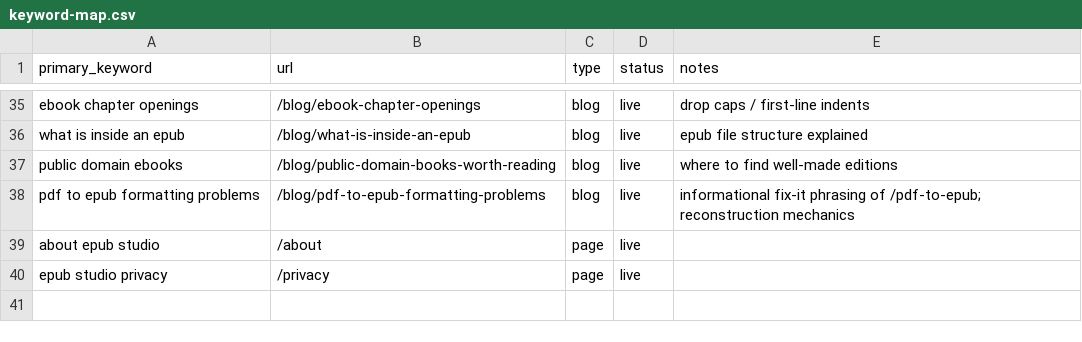
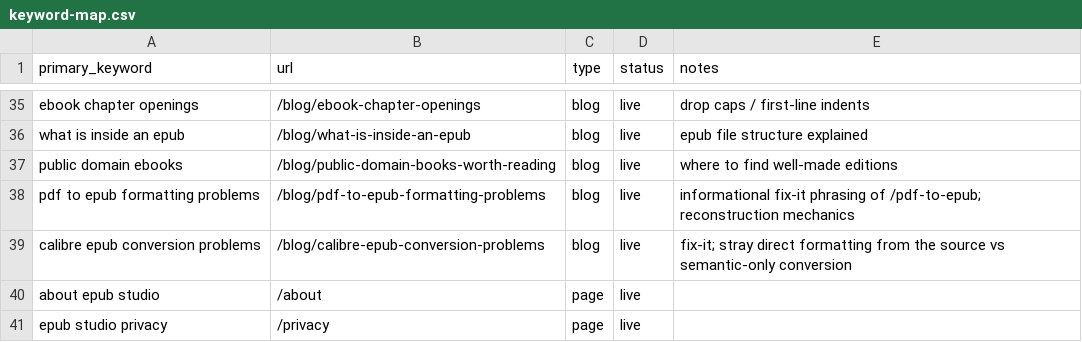
Before and after one commit to teamxyzstudio/epub.studio, a CSV file: content-ops/keyword-map.csv, drawn as a sheet; only a part is shown, gaps mark what is left out; the diff names each change by its address in the sheet, - before the commit and + after, or states it on an @@ line.

```diff
--- a/content-ops/keyword-map.csv
+++ b/content-ops/keyword-map.csv
+row 39: calibre epub conversion problems | /blog/calibre-epub-conversion-problems | blog | live | fix-it; stray direct formatting from the source vs semantic-only conversion
```
Also changed, not shown: 3 other files.
